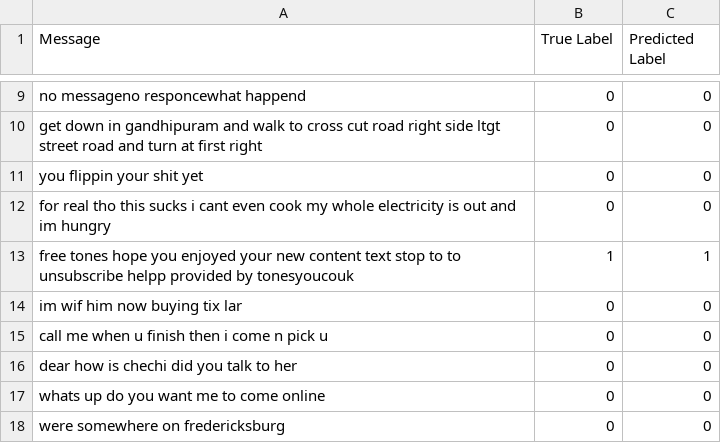
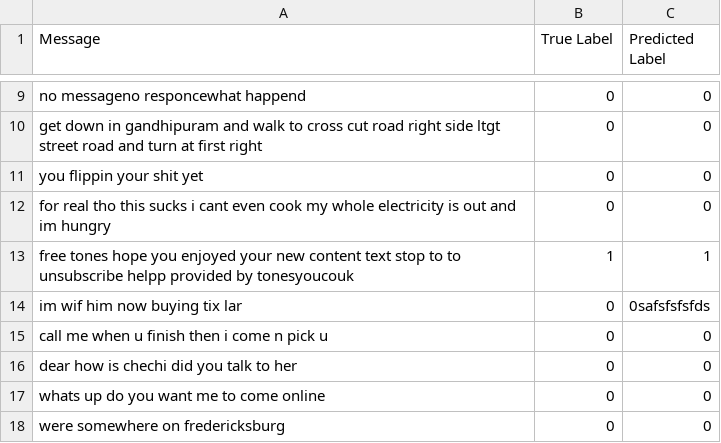
Before and after one commit to armordkay/naive-bayes-from-scratch, a CSV file: predictions.csv, drawn as a sheet; only a part is shown, gaps mark what is left out.

```diff
--- a/predictions.csv
+++ b/predictions.csv
@@ -13,3 +13,3 @@ for real tho this sucks i cant even cook my whole electricity is out and im hung
 free tones hope you enjoyed your new content text stop to to unsubscribe helpp provided by tonesyoucouk,1,1
-im wif him now buying tix lar,0,0
+im wif him now buying tix lar,0,0safsfsfsfds
 call me when u finish then i come n pick u,0,0
```
Also changed, not shown: 1 other file.
